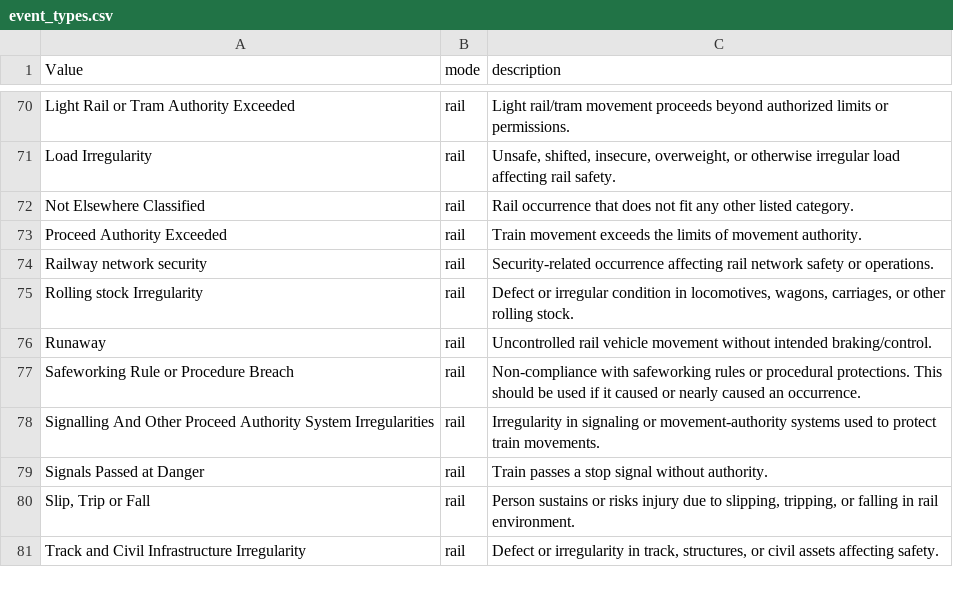
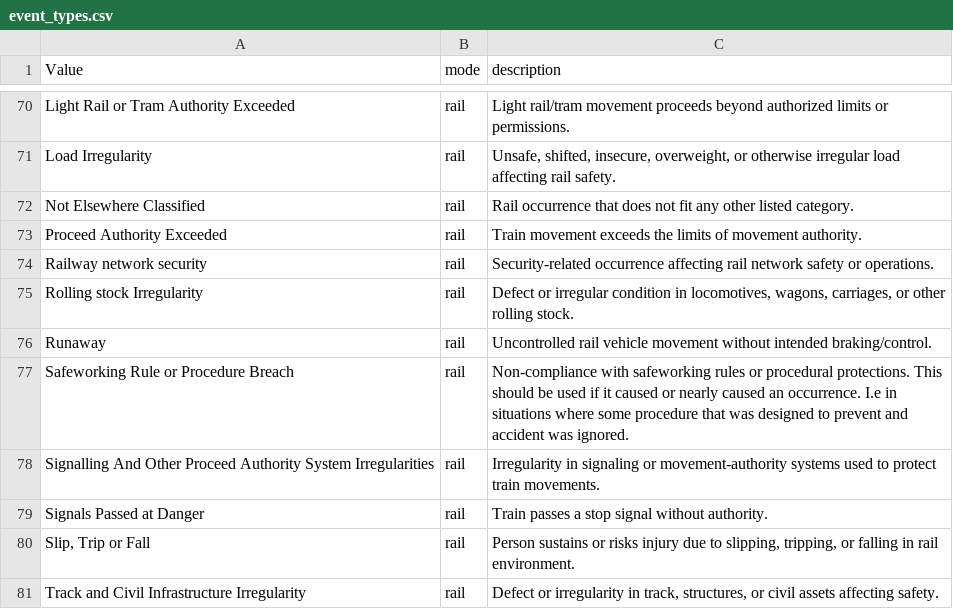
Before and after one commit to 1jamesthompson1/TAIC-engine, a CSV file: data/event_types.csv, drawn as a sheet; only a part is shown, gaps mark what is left out.

```diff
--- a/data/event_types.csv
+++ b/data/event_types.csv
@@ -76,3 +76,3 @@ Rolling stock Irregularity,rail,"Defect or irregular condition in locomotives, w
 Runaway,rail,Uncontrolled rail vehicle movement without intended braking/control.
-Safeworking Rule or Procedure Breach,rail,Non-compliance with safeworking rules or procedural protections. This should be used if it caused or nearly caused an occurrence.
+Safeworking Rule or Procedure Breach,rail,Non-compliance with safeworking rules or procedural protections. This should be used if it caused or nearly caused an occurrence. I.e in situations where some procedure that was designed to prevent and accident was ignored.
 Signalling And Other Proceed Authority System Irregularities,rail,Irregularity in signaling or movement-authority systems used to protect train movements.
```
Also changed, not shown: 12 other files.
